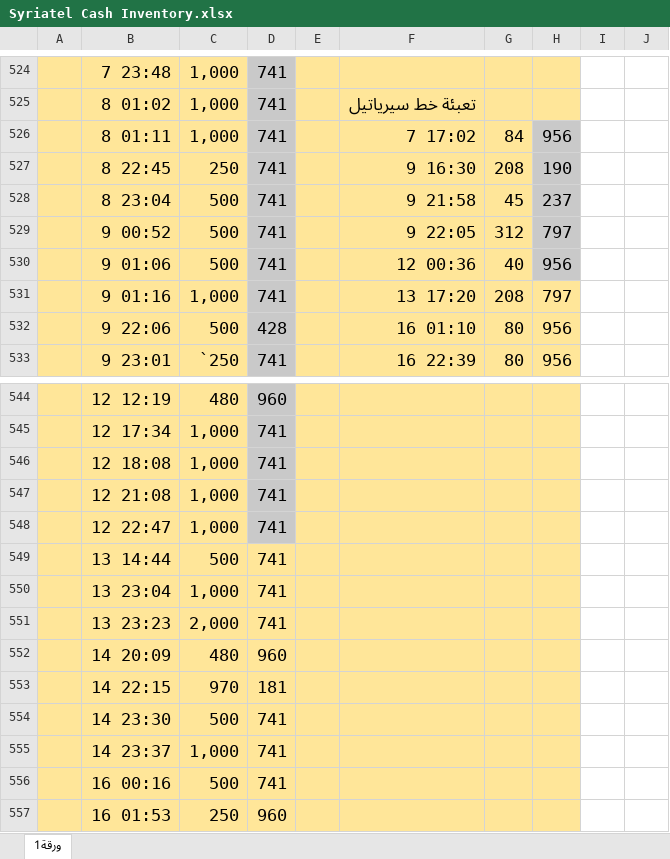
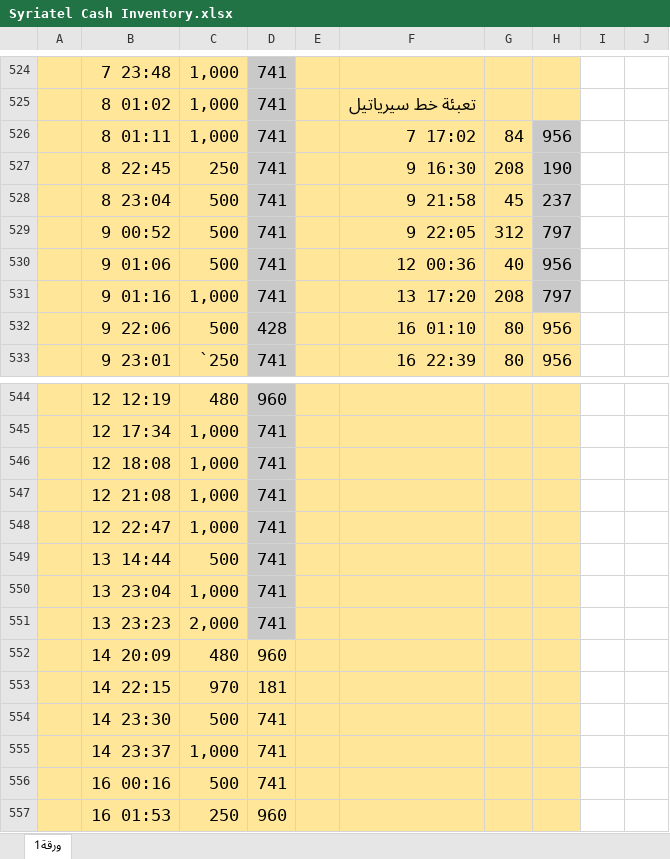
Before and after one commit to melad1411/ibrahem, an Excel workbook: Syriatel Cash Inventory.xlsx, sheet ورقة1, drawn as a sheet; only a part is shown, gaps mark what is left out; values as stored, in another font and other column widths than the file's, no borders; charts and pictures not drawn; the diff names each change by its address in the sheet, - before the commit and + after, or states it on an @@ line.

```diff
--- a/Syriatel Cash Inventory.xlsx (sheet ورقة1)
+++ b/Syriatel Cash Inventory.xlsx (sheet ورقة1)
-H531 fill: #FFE699
+H531 fill: #C9C9C9
-D549:D551 fill: #FFE699
+D549:D551 fill: #C9C9C9
```
Also changed, not shown: tempo33.xlsx.
